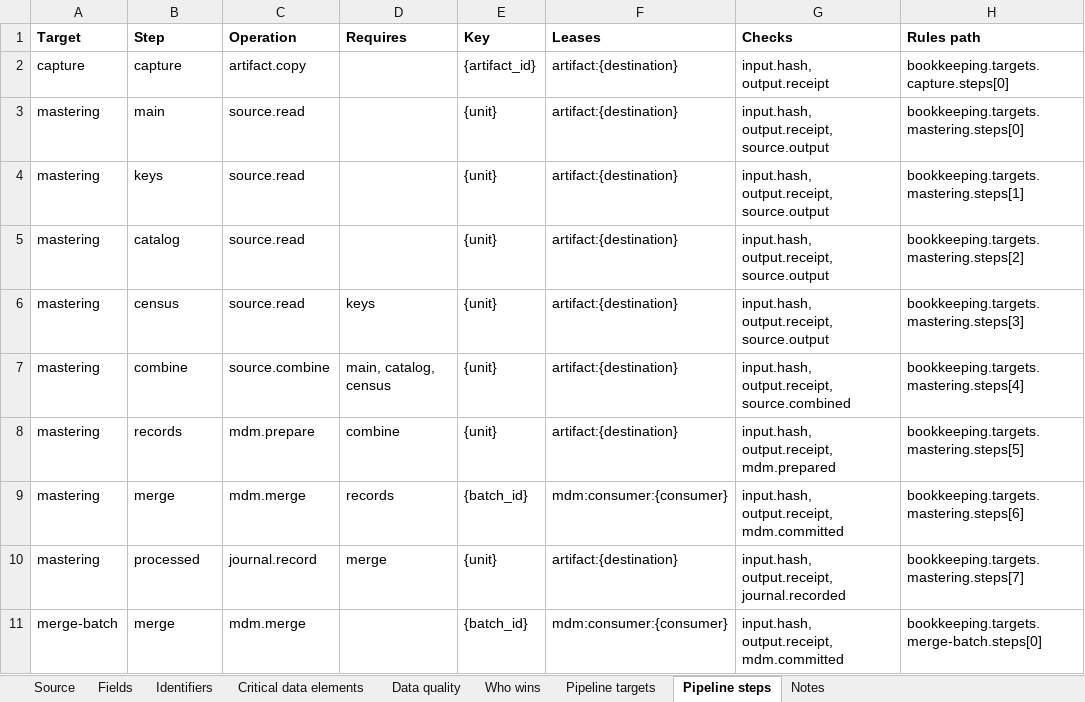
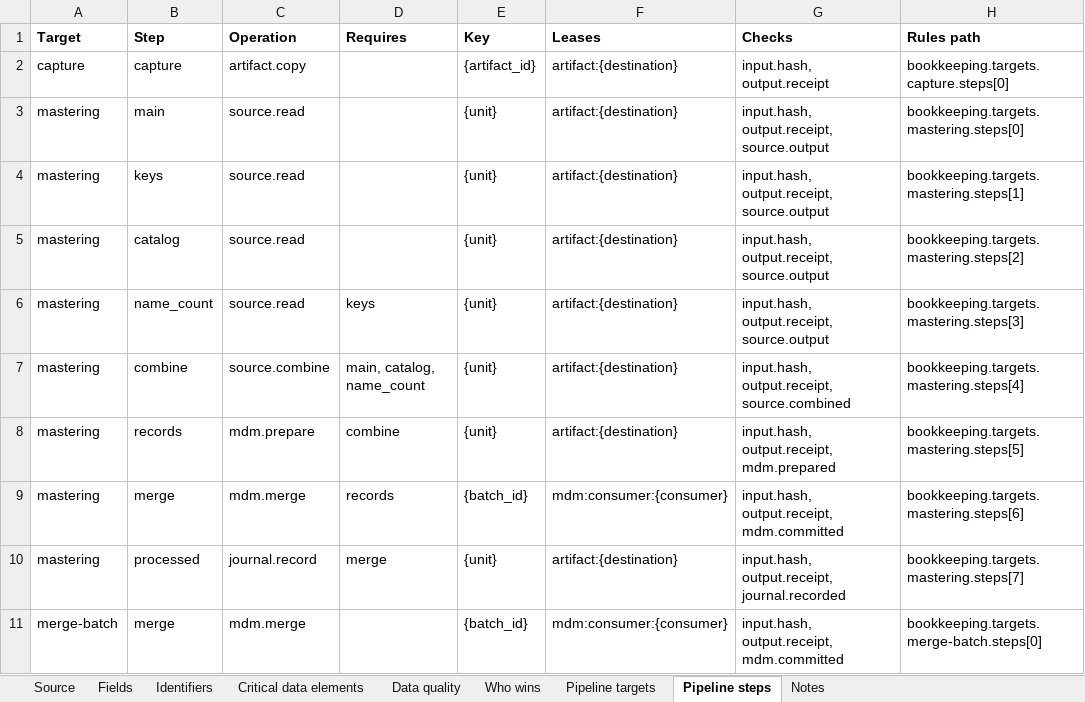
Before and after one commit to paulananth/edgartools-platform, an Excel workbook: rules/sources/sec.company/MAPPING.xlsx, sheet Pipeline steps, drawn as a sheet; values as stored, in another font and other column widths than the file's, no borders; the diff names each change by its address in the sheet, - before the commit and + after, or states it on an @@ line.

```diff
--- a/rules/sources/sec.company/MAPPING.xlsx (sheet Pipeline steps)
+++ b/rules/sources/sec.company/MAPPING.xlsx (sheet Pipeline steps)
-B6 (Step): census
+B6 (Step): name_count
-D7 (Requires): main, catalog, census
+D7 (Requires): main, catalog, name_count
```
Also changed, not shown: sheet Source, 45 other files.
